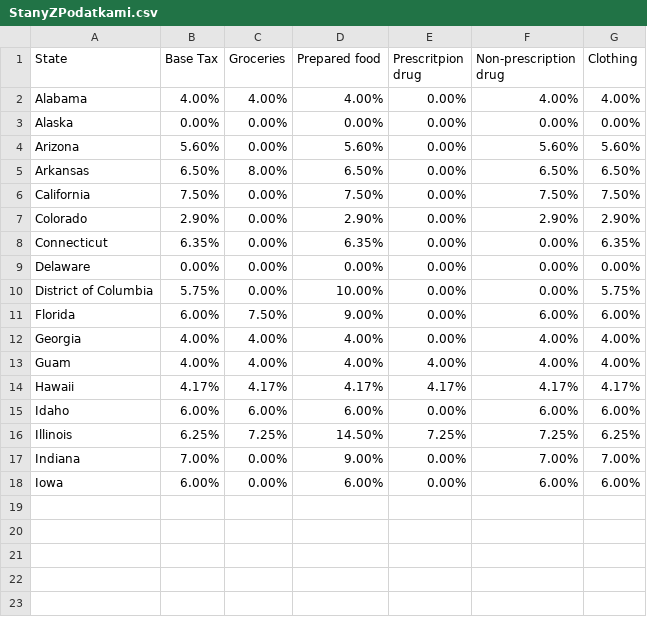
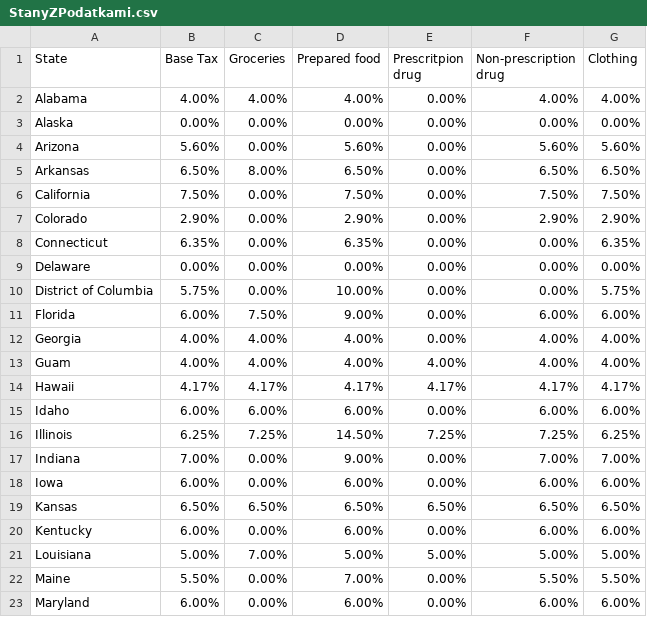
Before and after one commit to LSzczepanek/inzwym_usa, a CSV file: StanyZPodatkami.csv, drawn as a sheet; the diff names each change by its address in the sheet, - before the commit and + after, or states it on an @@ line.

Commit message:
Update for csv file

```diff
--- a/StanyZPodatkami.csv
+++ b/StanyZPodatkami.csv
+row 19: Kansas | 6.50% | 6.50% | 6.50% | 6.50% | 6.50% | 6.50%
+row 20: Kentucky | 6.00% | 0.00% | 6.00% | 0.00% | 6.00% | 6.00%
+row 21: Louisiana | 5.00% | 7.00% | 5.00% | 5.00% | 5.00% | 5.00%
+row 22: Maine | 5.50% | 0.00% | 7.00% | 0.00% | 5.50% | 5.50%
+row 23: Maryland | 6.00% | 0.00% | 6.00% | 0.00% | 6.00% | 6.00%
```
